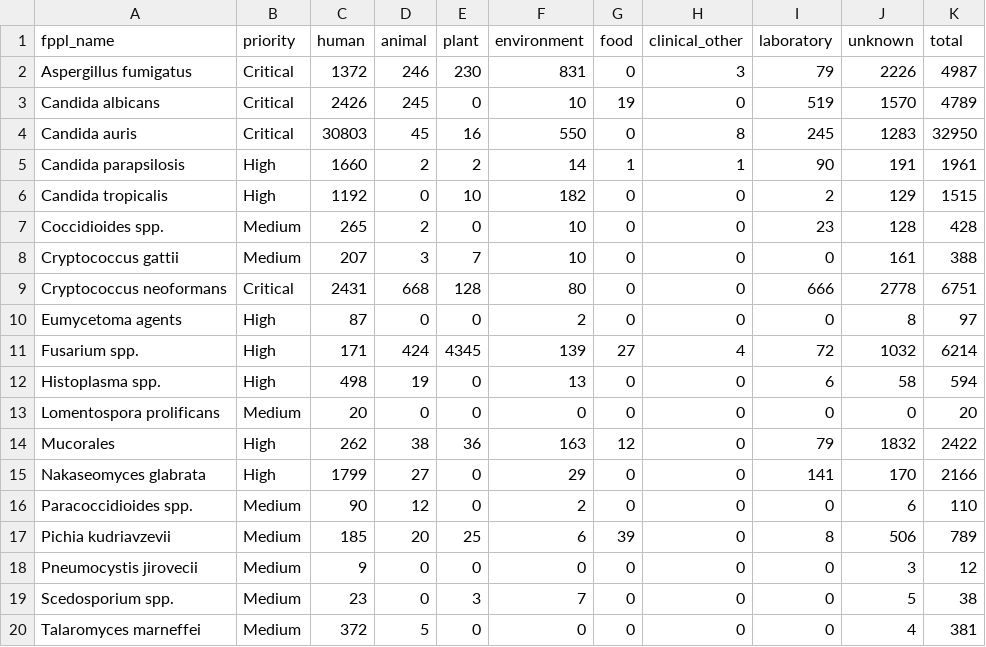
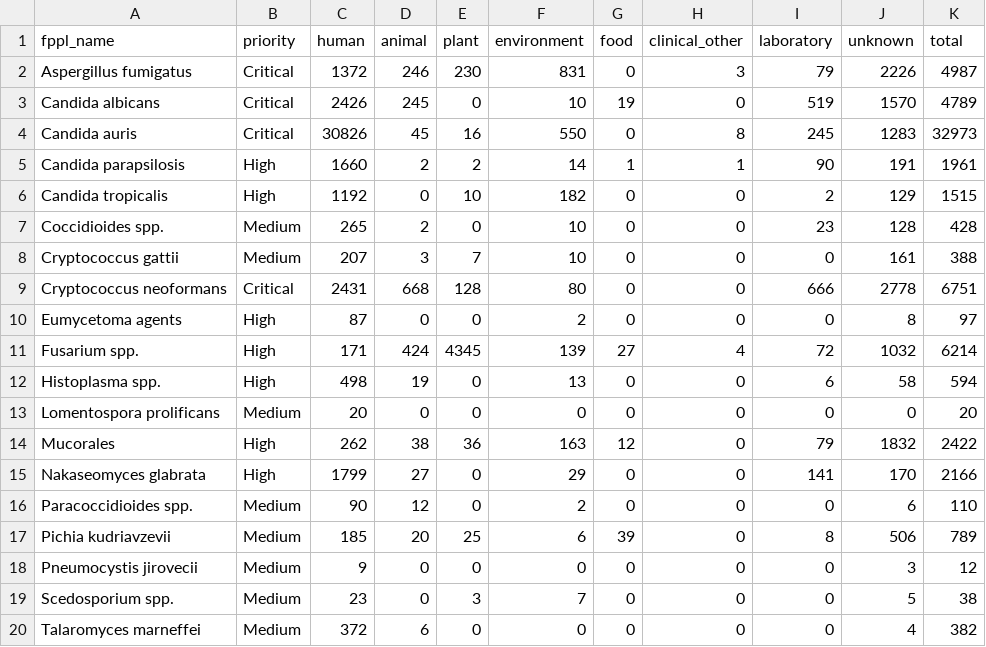
Before and after one commit to happykhan/fungiwatch, a CSV file: build/host_categories.csv, drawn as a sheet.

Commit message:
chore: daily data update 2026-09-23 —  8 files changed, 1286 insertions(+), 58 deletions(-)

```diff
--- a/build/host_categories.csv
+++ b/build/host_categories.csv
@@ -3,3 +3,3 @@ Aspergillus fumigatus,Critical,1372,246,230,831,0,3,79,2226,4987
 Candida albicans,Critical,2426,245,0,10,19,0,519,1570,4789
-Candida auris,Critical,30803,45,16,550,0,8,245,1283,32950
+Candida auris,Critical,30826,45,16,550,0,8,245,1283,32973
 Candida parapsilosis,High,1660,2,2,14,1,1,90,191,1961
@@ -19,2 +19,2 @@ Pneumocystis jirovecii,Medium,9,0,0,0,0,0,0,3,12
 Scedosporium spp.,Medium,23,0,3,7,0,0,0,5,38
-Talaromyces marneffei,Medium,372,5,0,0,0,0,0,4,381
+Talaromyces marneffei,Medium,372,6,0,0,0,0,0,4,382
```
Also changed, not shown: build/submitter_categories.csv, 6 other files.
